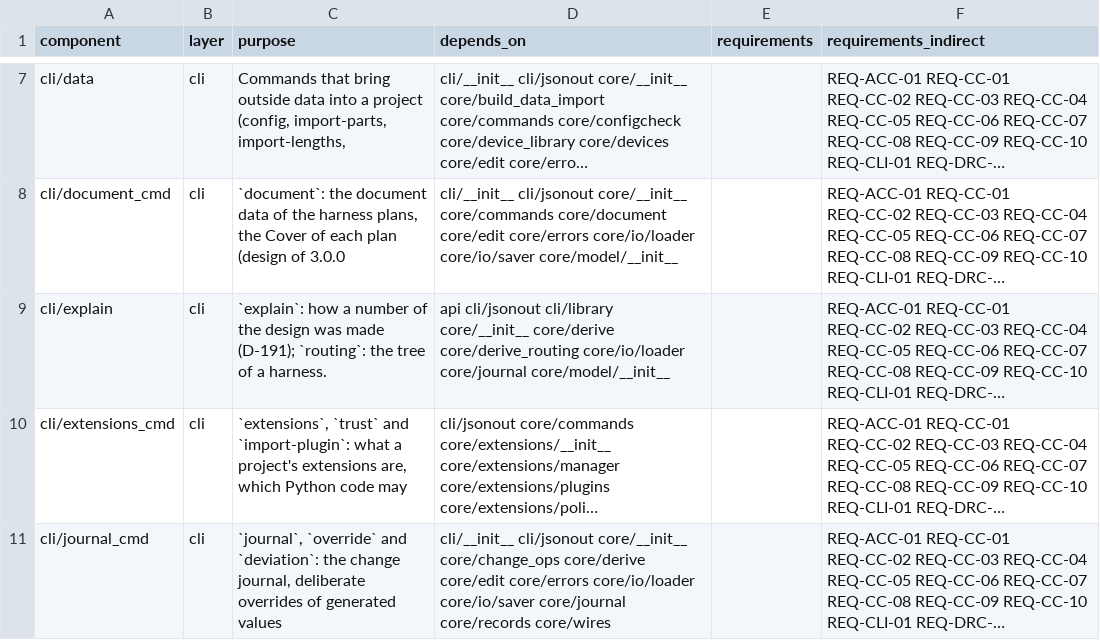
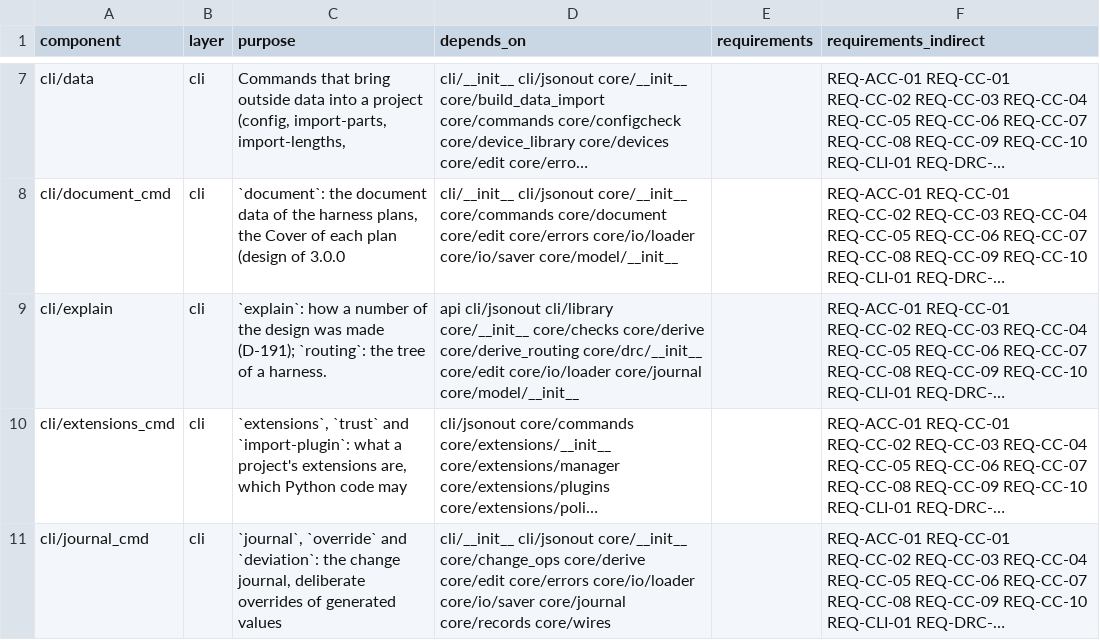
Before and after one commit to 0h3xn4/wireviz_harness-design-studio, a CSV file: HarnessDesignStudio/compliance/sdd_components.csv, drawn as a sheet; only a part is shown, gaps mark what is left out; long unchanged cells end in …; the diff names each change by its address in the sheet, - before the commit and + after, or states it on an @@ line.

```diff
--- a/HarnessDesignStudio/compliance/sdd_components.csv
+++ b/HarnessDesignStudio/compliance/sdd_components.csv
-D9 (depends_on): …cli/library core/__init__ core/derive core/derive_routing core/io/loader core/journal…
+D9 (depends_on): …cli/library core/__init__ core/checks core/derive core/derive_routing core/drc/__init__ core/edit core/io/loader core/journal…
```
Also changed, not shown: 6 other files.
